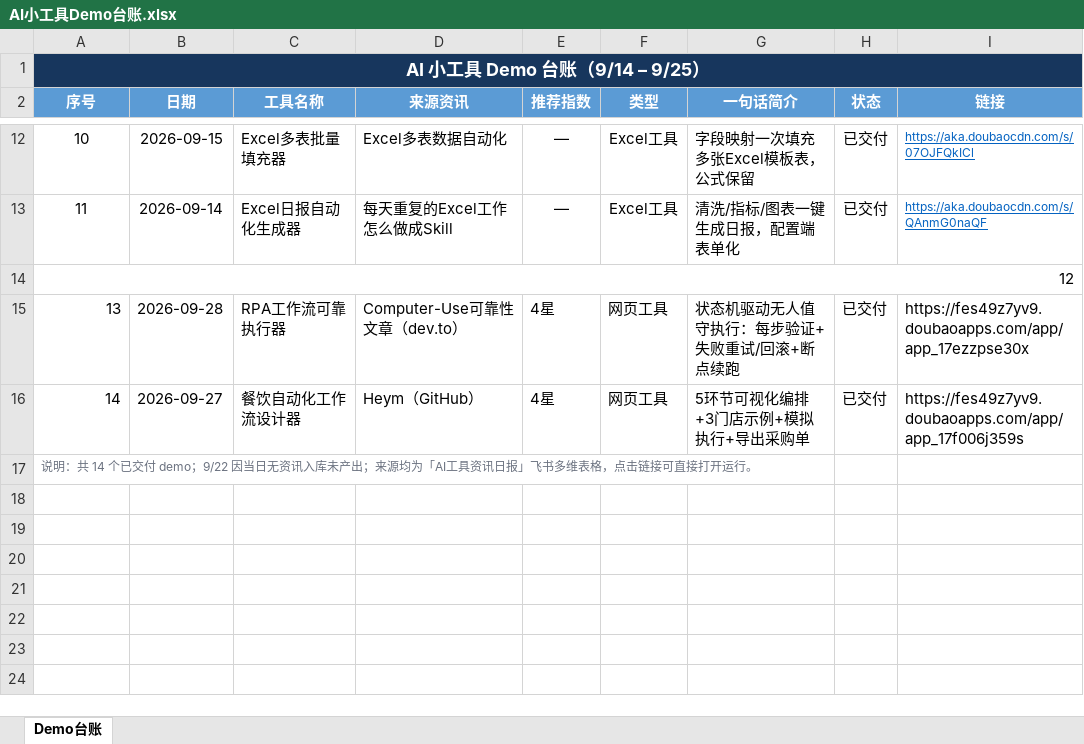
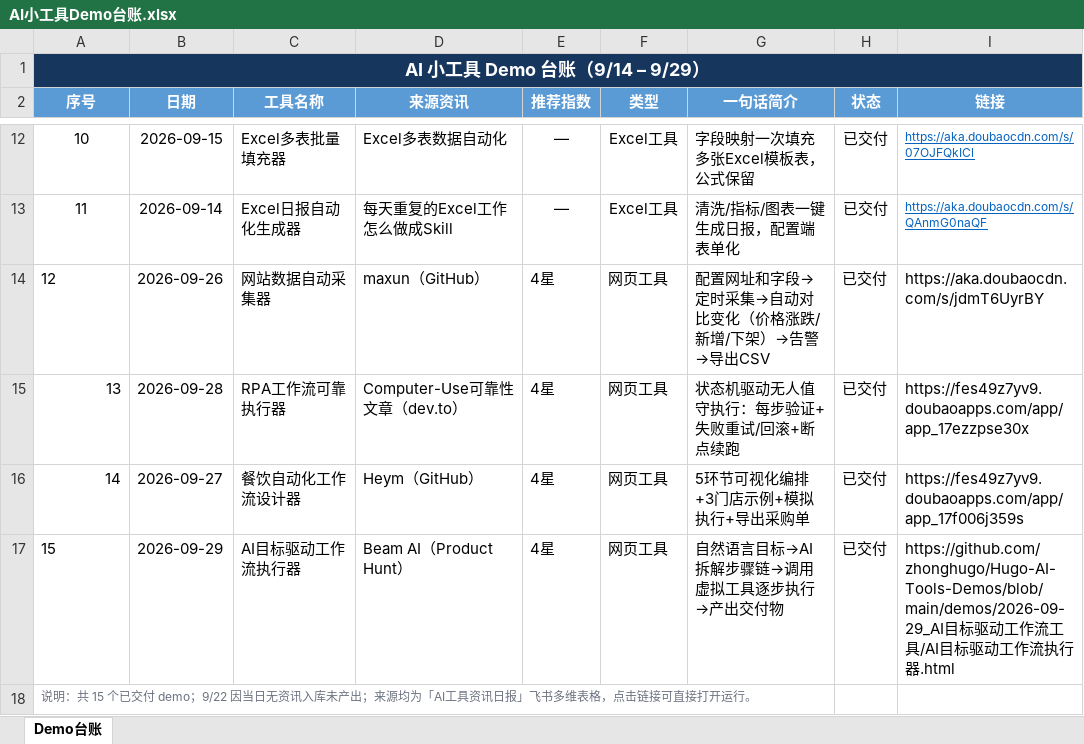
Before and after one commit to zhonghugo/Hugo-AI-Tools-Demos, an Excel workbook: demos/作品集总览/AI小工具Demo台账.xlsx, sheet Demo台账, drawn as a sheet; only a part is shown, gaps mark what is left out; values as stored, in another font and other column widths than the file's, no borders; removed rows and columns are numbered as before the commit, all else as after; the diff names each change by its address in the sheet, - before the commit and + after, or states it on an @@ line.

```diff
--- a/demos/作品集总览/AI小工具Demo台账.xlsx (sheet Demo台账)
+++ b/demos/作品集总览/AI小工具Demo台账.xlsx (sheet Demo台账)
@@ column A (序号) renumbered from row 1 down @@
-A14 alignment: right
+A14 alignment: left
-A14:I14 merged
-B14 (日期): (empty)
+B14 (日期): 2026-09-26
-C14 (工具名称): (empty)
+C14 (工具名称): 网站数据自动采集器
-D14 (来源资讯): (empty)
+D14 (来源资讯): maxun（GitHub）
-E14 (推荐指数): (empty)
+E14 (推荐指数): 4星
-F14 (类型): (empty)
+F14 (类型): 网页工具
-G14 (一句话简介): (empty)
+G14 (一句话简介): 配置网址和字段→定时采集→自动对比变化（价格涨跌/新增/下架）→告警→导出CSV
-H14 (状态): (empty)
+H14 (状态): 已交付
-I14 (链接): (empty)
+I14 (链接): https://aka.doubaocdn.com/s/jdmT6UyrBY
+row 17: 15 | 2026-09-29 | AI目标驱动工作流执行器 | Beam AI（Product Hunt） | 4星 | 网页工具 | 自然语言目标→AI拆解步骤链→调用虚拟工具逐步执行→产出交付物 | 已交付 | https://github.com/zhonghugo/Hugo-AI-Tools-Demos/blob/main/demos/2026-09-29_AI目标驱动工作流工具/AI目标驱动工作流执行器.html
```
Also changed, not shown: 5 other files.
